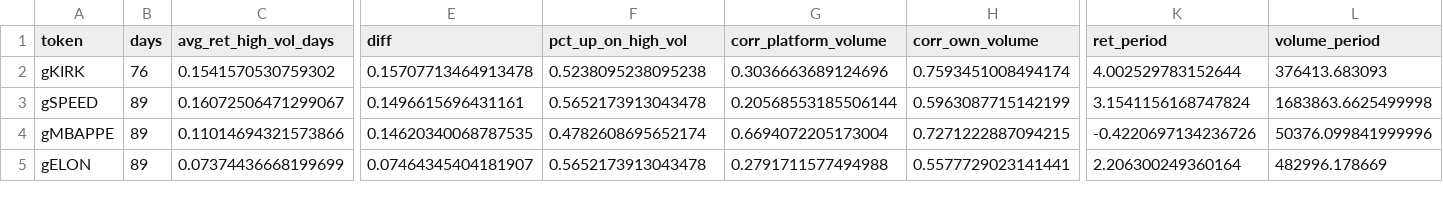
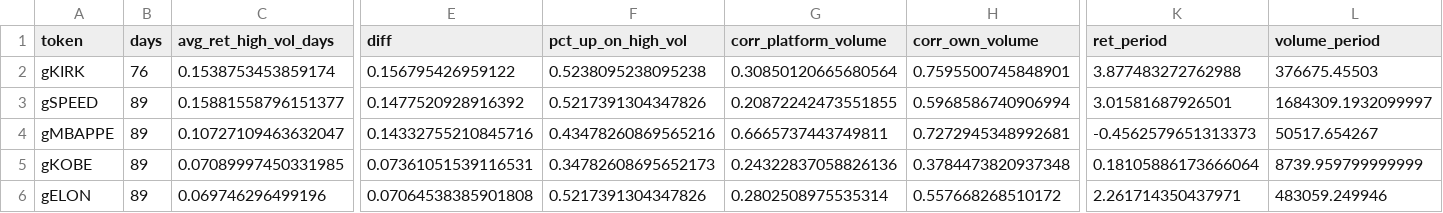
Before and after one commit to ozzyxbt/grail-analytics, a CSV file: out/tokens_vs_volume.csv, drawn as a sheet; only a part is shown, gaps mark what is left out; addresses are those after the commit; rows hold the shown columns only; the diff covers the shown part only; the diff names each change by its address in the sheet, - before the commit and + after, or states it on an @@ line.

```diff
--- a/out/tokens_vs_volume.csv
+++ b/out/tokens_vs_volume.csv
-C2 (avg_ret_high_vol_days): 0.1541570530759302
+C2 (avg_ret_high_vol_days): 0.1538753453859174
-E2 (diff): 0.15707713464913478
+E2 (diff): 0.156795426959122
-G2 (corr_platform_volume): 0.3036663689124696
+G2 (corr_platform_volume): 0.30850120665680564
-H2 (corr_own_volume): 0.7593451008494174
+H2 (corr_own_volume): 0.7595500745848901
-K2 (ret_period): 4.002529783152644
+K2 (ret_period): 3.877483272762988
-L2 (volume_period): 376413.683093
+L2 (volume_period): 376675.45503
-C3 (avg_ret_high_vol_days): 0.16072506471299067
+C3 (avg_ret_high_vol_days): 0.15881558796151377
-E3 (diff): 0.1496615696431161
+E3 (diff): 0.1477520928916392
-F3 (pct_up_on_high_vol): 0.5652173913043478
+F3 (pct_up_on_high_vol): 0.5217391304347826
-G3 (corr_platform_volume): 0.20568553185506144
+G3 (corr_platform_volume): 0.20872242473551855
-H3 (corr_own_volume): 0.5963087715142199
+H3 (corr_own_volume): 0.5968586740906994
-K3 (ret_period): 3.1541156168747824
+K3 (ret_period): 3.01581687926501
-L3 (volume_period): 1683863.6625499998
+L3 (volume_period): 1684309.1932099997
-C4 (avg_ret_high_vol_days): 0.11014694321573866
+C4 (avg_ret_high_vol_days): 0.10727109463632047
-E4 (diff): 0.14620340068787535
+E4 (diff): 0.14332755210845716
-F4 (pct_up_on_high_vol): 0.4782608695652174
+F4 (pct_up_on_high_vol): 0.43478260869565216
-G4 (corr_platform_volume): 0.6694072205173004
+G4 (corr_platform_volume): 0.6665737443749811
-H4 (corr_own_volume): 0.7271222887094215
+H4 (corr_own_volume): 0.7272945348992681
-K4 (ret_period): -0.4220697134236726
+K4 (ret_period): -0.4562579651313373
-L4 (volume_period): 50376.099841999996
+L4 (volume_period): 50517.654267
+row 5: gKOBE | 89 | 0.07089997450331985 | 0.07361051539116531 | 0.34782608695652173 | 0.24322837058826136 | 0.3784473820937348 | 0.18105886173666064 | 8739.959799999999
-C6 (avg_ret_high_vol_days): 0.07374436668199699
+C6 (avg_ret_high_vol_days): 0.069746296499196
-E6 (diff): 0.07464345404181907
+E6 (diff): 0.07064538385901808
-F6 (pct_up_on_high_vol): 0.5652173913043478
+F6 (pct_up_on_high_vol): 0.5217391304347826
-G6 (corr_platform_volume): 0.2791711577494988
+G6 (corr_platform_volume): 0.2802508975535314
-H6 (corr_own_volume): 0.5577729023141441
+H6 (corr_own_volume): 0.557668268510172
-K6 (ret_period): 2.206300249360164
+K6 (ret_period): 2.261714350437971
-L6 (volume_period): 482996.178669
+L6 (volume_period): 483059.249946
```
Also changed, not shown: 2 added rows, 3 removed rows and 96 edited cells elsewhere in this file, out/exclusive_mint_cohorts.csv, out/grailist.csv, 18 other files.
